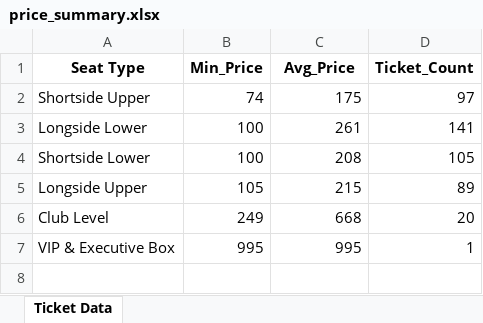
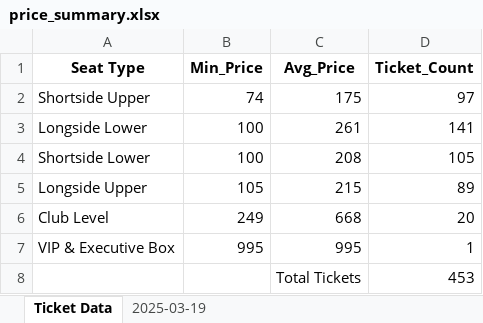
Before and after one commit to Trek-i/arsenal_tickets, an Excel workbook: price_summary.xlsx, sheet Ticket Data, drawn as a sheet; values as stored, in another font and other column widths than the file's, no borders; the diff names each change by its address in the sheet, - before the commit and + after, or states it on an @@ line.

```diff
--- a/price_summary.xlsx (sheet Ticket Data)
+++ b/price_summary.xlsx (sheet Ticket Data)
+sheet tab: 2025-03-19
+row 8:  |  | Total Tickets | 453
```
